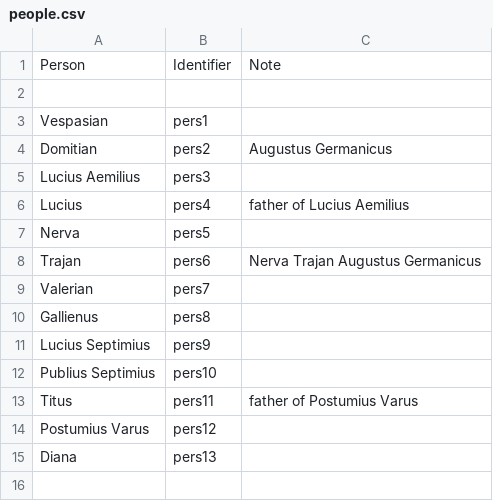
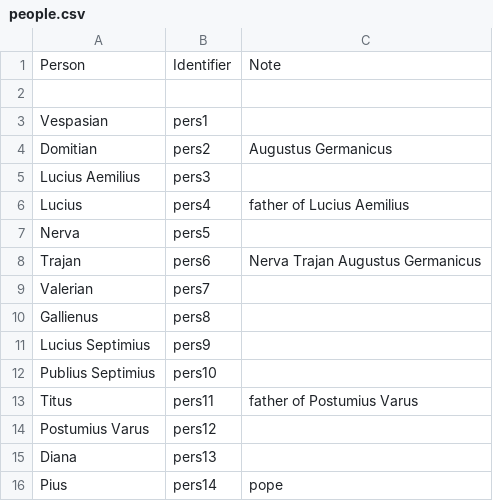
Before and after one commit to neelsmith/latinsrcs, a CSV file: collections/people.csv, drawn as a sheet.

Commit message:
Update people.csv

```diff
--- a/collections/people.csv
+++ b/collections/people.csv
@@ -15 +15,2 @@ Postumius Varus,pers12,
 Diana,pers13,
+Pius,pers14,pope
```
